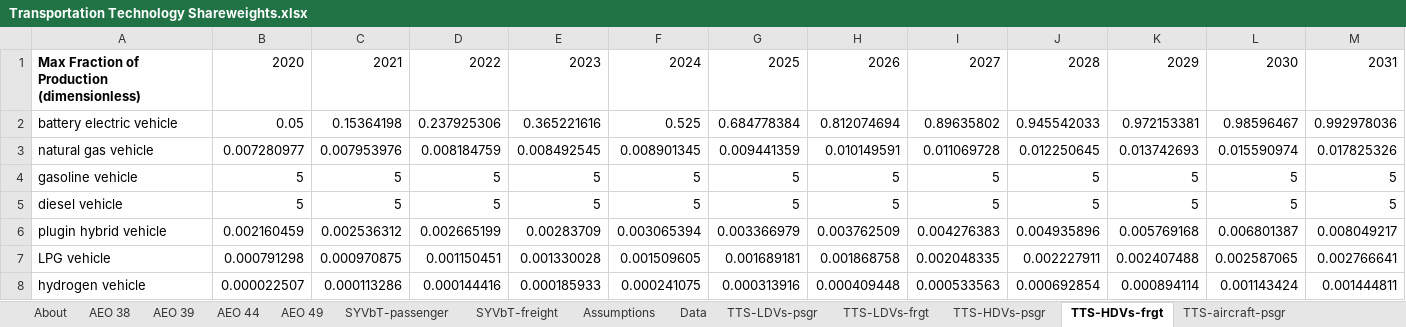
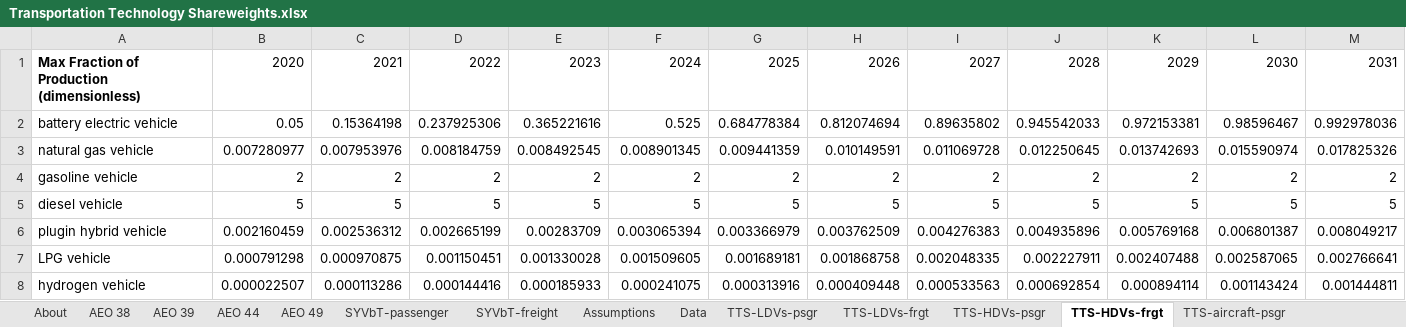
Before and after one commit to EnergyInnovation/eps-alabama, an Excel workbook: InputData/trans/TTS/Transportation Technology Shareweights.xlsx, sheet TTS-HDVs-frgt, drawn as a sheet; only a part is shown; values as stored, in another font and other column widths than the file's, no borders; removed rows and columns are numbered as before the commit, all else as after; rows hold the shown columns only; the diff names each change by its address in the sheet, - before the commit and + after, or states it on an @@ line.

```diff
--- a/InputData/trans/TTS/Transportation Technology Shareweights.xlsx (sheet TTS-HDVs-frgt)
+++ b/InputData/trans/TTS/Transportation Technology Shareweights.xlsx (sheet TTS-HDVs-frgt)
-row 4: gasoline vehicle | 5 | 5 | 5 | 5 | 5 | 5 | 5 | 5 | 5 | 5 | 5 | 5
+row 4: gasoline vehicle | 2 | 2 | 2 | 2 | 2 | 2 | 2 | 2 | 2 | 2 | 2 | 2
```
Also changed, not shown: 1 other file.
